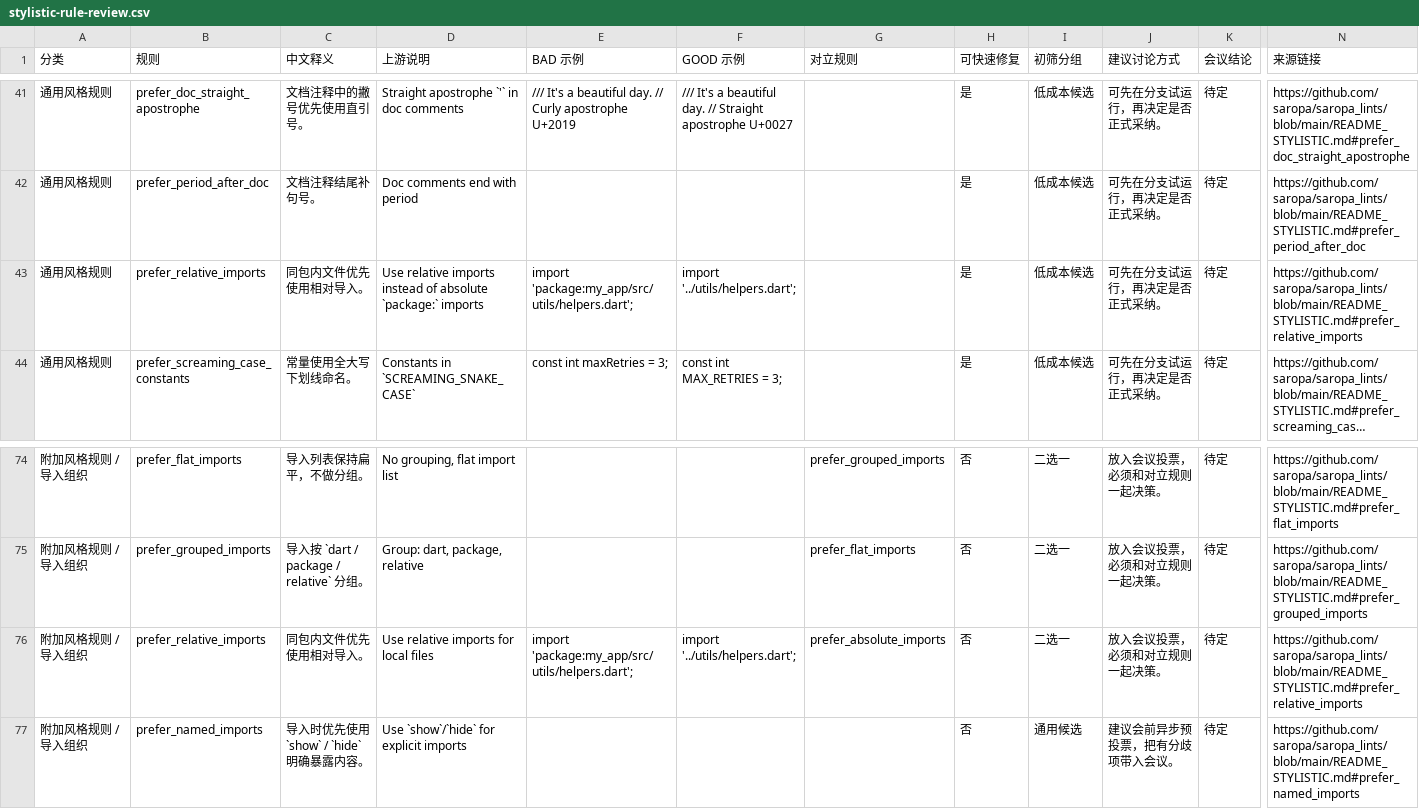
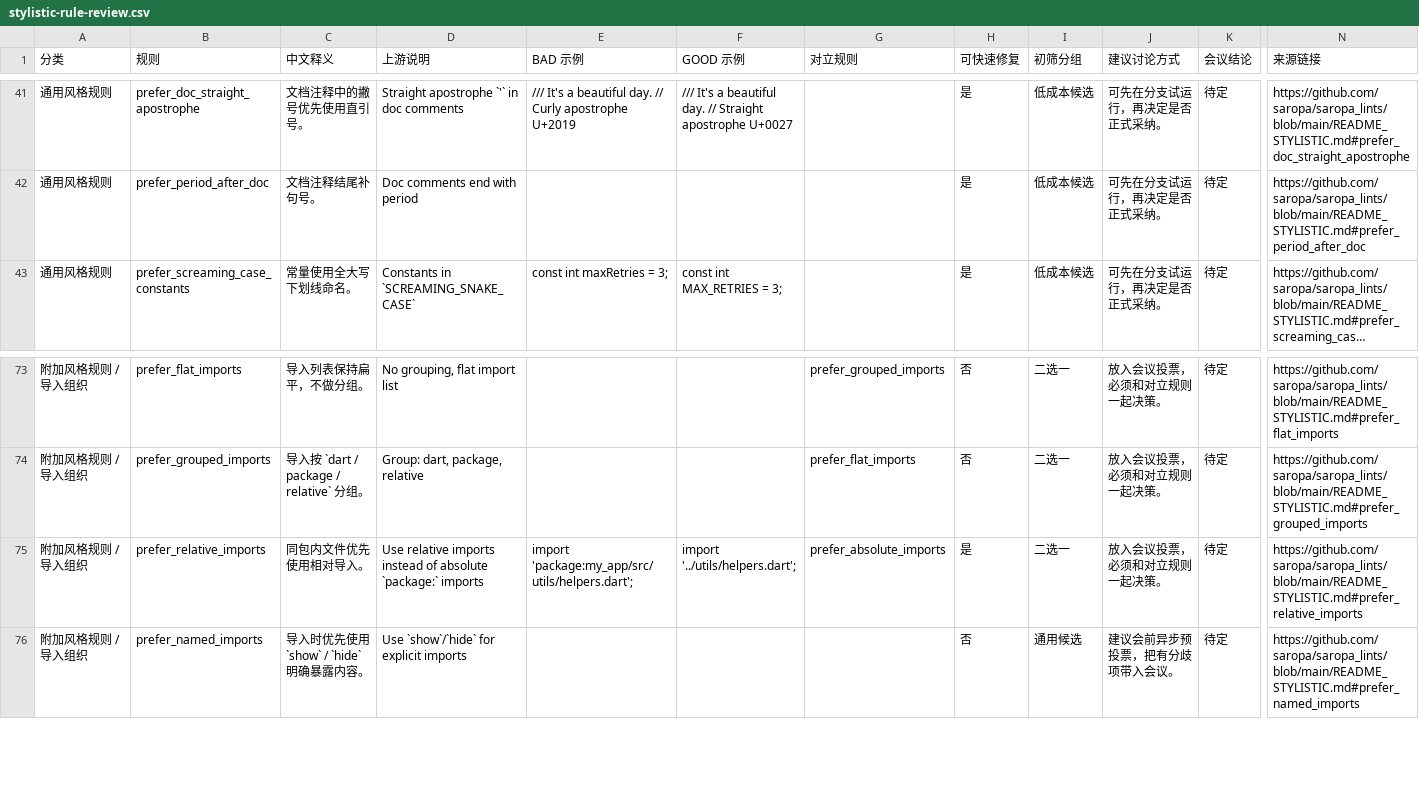
Before and after one commit to charles0122/ring_conn_effective_dart, a CSV file: docs/assets/stylistic-rule-review.csv, drawn as a sheet; only a part is shown, gaps mark what is left out; long unchanged cells end in …; removed rows and columns are numbered as before the commit, all else as after; rows hold the shown columns only; the diff names each change by its address in the sheet, - before the commit and + after, or states it on an @@ line.

```diff
--- a/docs/assets/stylistic-rule-review.csv
+++ b/docs/assets/stylistic-rule-review.csv
-row 43: 通用风格规则 | prefer_relative_imports | 同包内文件优先使用相对导入。 | Use relative imports instead of absolute `package:` imports | import 'package:my_app/src/utils/helpers.dart'; | import '../utils/helpers.dart'; |  | 是 | 低成本候选 | 可先在分支试运行，再决定是否正式采纳。 | 待定 | https://github.com/saropa/saropa_lints/blob/main/README_STYLISTIC.md#prefer_relative_imports
-D75 (上游说明): …relative imports for local files
+D75 (上游说明): …relative imports instead of absolute `package:` imports
-H75 (可快速修复): 否
+H75 (可快速修复): 是
```
Also changed, not shown: 4 other files.
